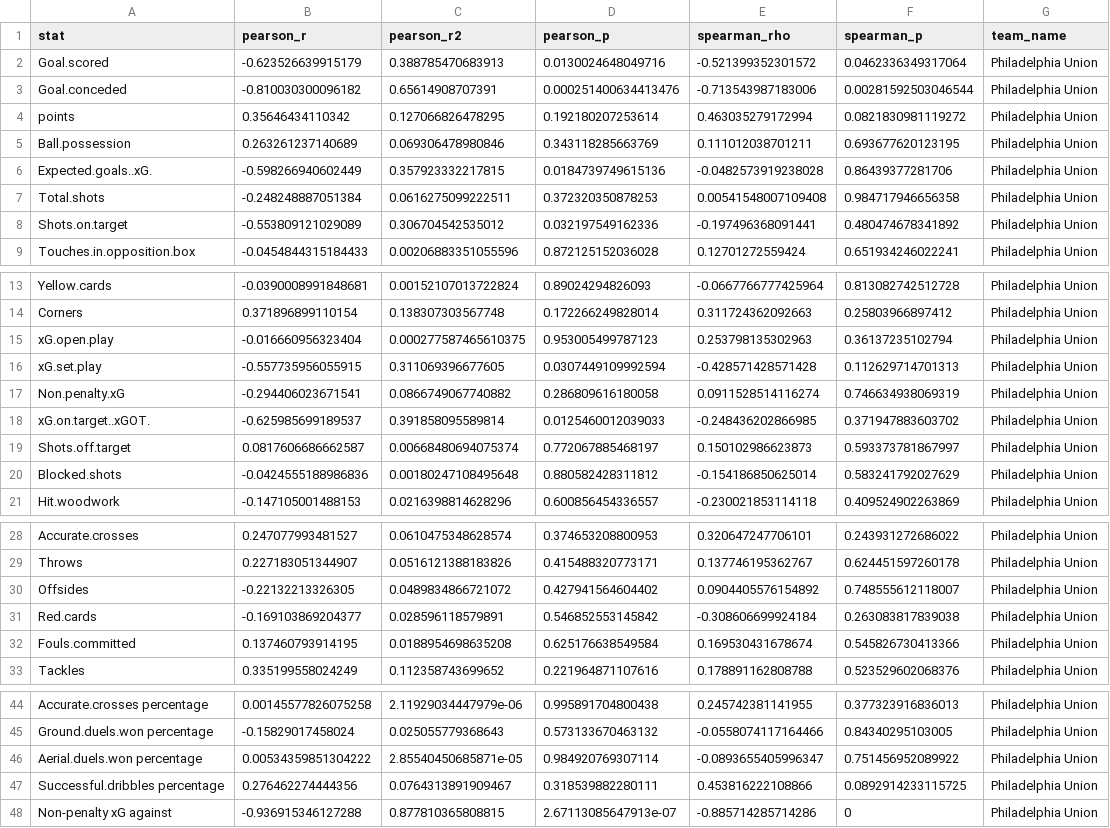
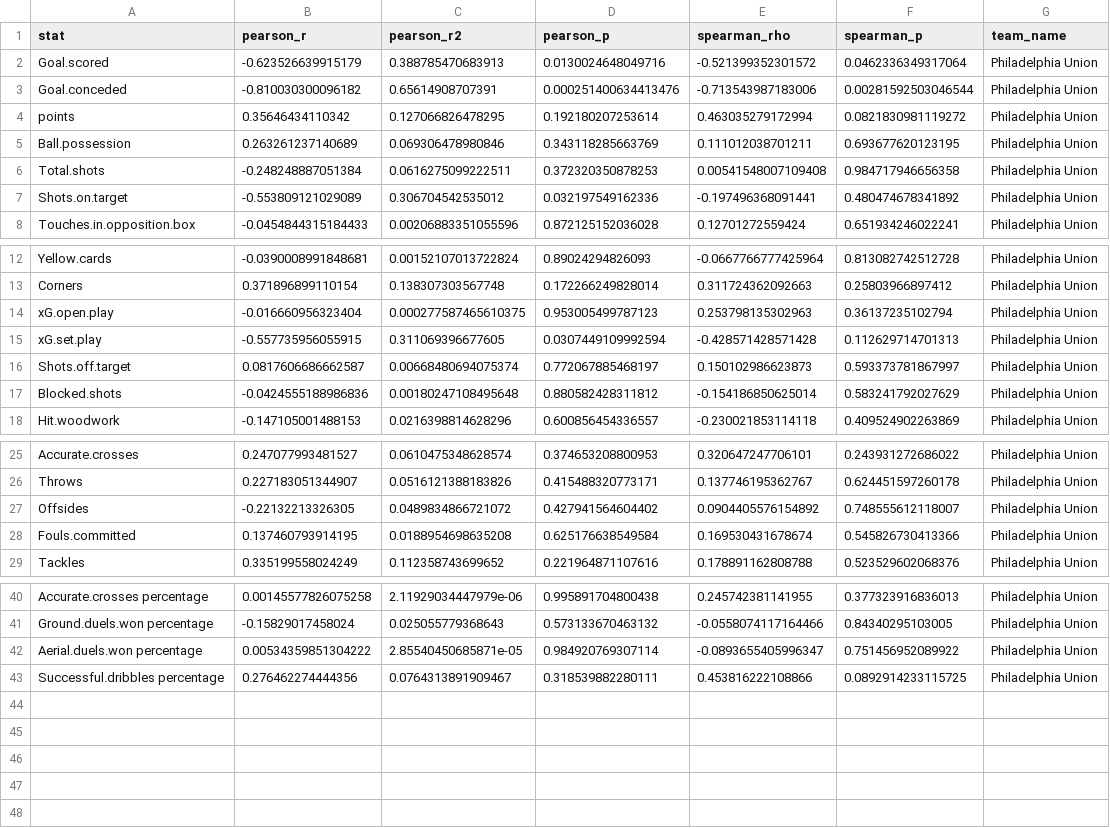
Before and after one commit to hhan31415/club-correlation-analysis, a CSV file: output/Philadelphia Union_correlation_results.csv, drawn as a sheet; only a part is shown, gaps mark what is left out; the diff names each change by its address in the sheet, - before the commit and + after, or states it on an @@ line.

```diff
--- a/output/Philadelphia Union_correlation_results.csv
+++ b/output/Philadelphia Union_correlation_results.csv
-row 6: Expected.goals..xG. | -0.598266940602449 | 0.357923332217815 | 0.0184739749615136 | -0.0482573919238028 | 0.86439377281706 | Philadelphia Union
-row 17: Non.penalty.xG | -0.294406023671541 | 0.0866749067740882 | 0.286809616180058 | 0.0911528514116274 | 0.746634938069319 | Philadelphia Union
-row 18: xG.on.target..xGOT. | -0.625985699189537 | 0.391858095589814 | 0.0125460012039033 | -0.248436202866985 | 0.371947883603702 | Philadelphia Union
-row 31: Red.cards | -0.169103869204377 | 0.028596118579891 | 0.546852553145842 | -0.308606699924184 | 0.263083817839038 | Philadelphia Union
-row 48: Non-penalty xG against | -0.936915346127288 | 0.877810365808815 | 2.67113085647913e-07 | -0.885714285714286 | 0 | Philadelphia Union
```
Also changed, not shown: output/Houston Dynamo FC_correlation_results.csv, output/New York City FC_correlation_results.csv, 32 other files.
